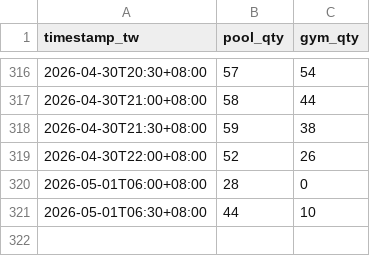
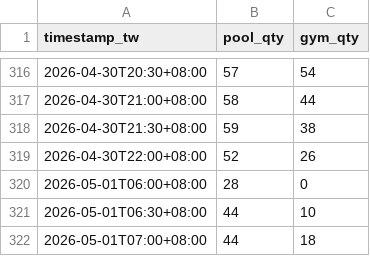
Before and after one commit to kerim/pool-tracker, a CSV file: data/occupancy.csv, drawn as a sheet; only a part is shown, gaps mark what is left out; the diff names each change by its address in the sheet, - before the commit and + after, or states it on an @@ line.

Commit message:
data: 2026-05-01T07:00+08:00,44,18

```diff
--- a/data/occupancy.csv
+++ b/data/occupancy.csv
+row 322: 2026-05-01T07:00+08:00 | 44 | 18
```
